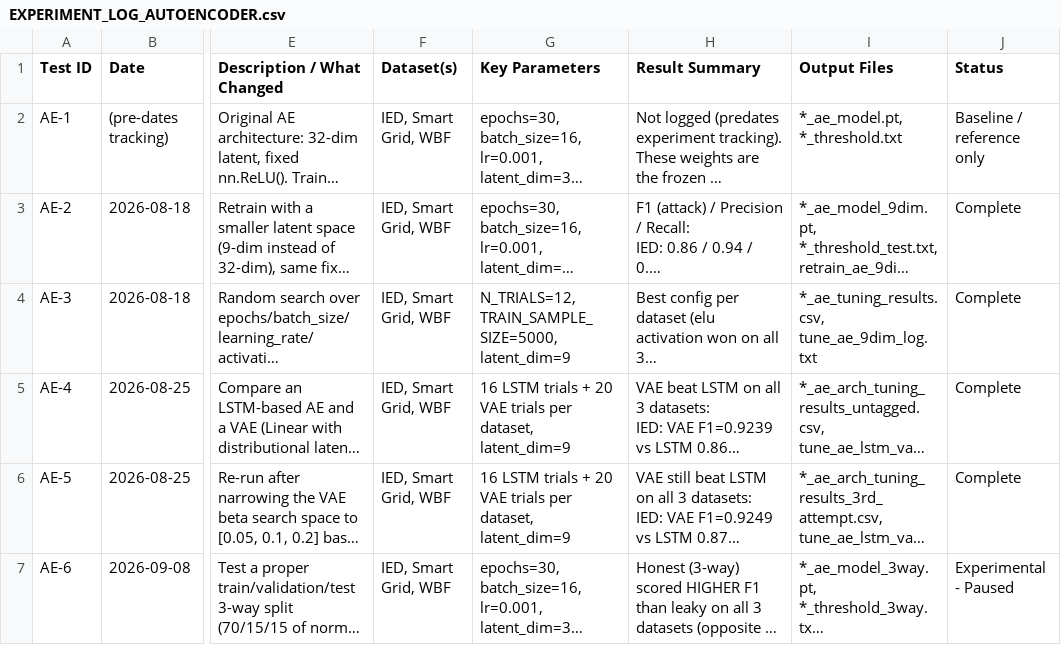
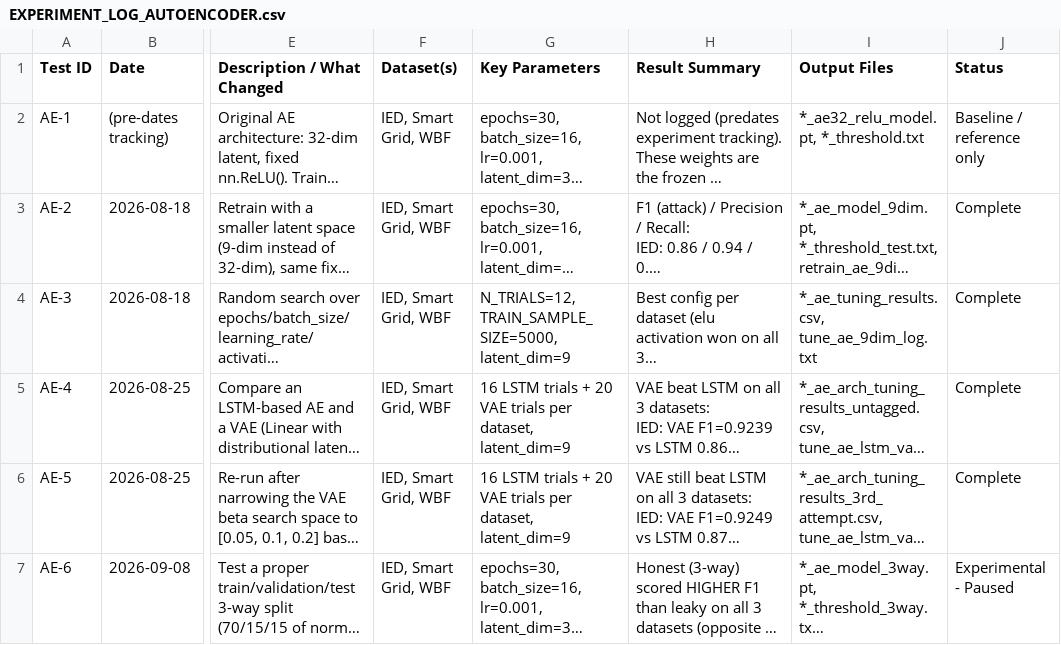
Before and after one commit to sanhvv/modbus-ids-autoencoder, a CSV file: EXPERIMENT_LOG_AUTOENCODER.csv, drawn as a sheet; only a part is shown, gaps mark what is left out; long unchanged cells end in …; the diff names each change by its address in the sheet, - before the commit and + after, or states it on an @@ line.

Commit message:
Rename *_ae_model.pt to *_ae32_relu_model.pt for clarity; translate remaining Vietnamese in ics_simlab_sanh.ipynb

```diff
--- a/EXPERIMENT_LOG_AUTOENCODER.csv
+++ b/EXPERIMENT_LOG_AUTOENCODER.csv
-I2 (Output Files): *_ae_model.pt, *_threshold.txt
+I2 (Output Files): *_ae32_relu_model.pt, *_threshold.txt
```
Also changed, not shown: 8 other files.
